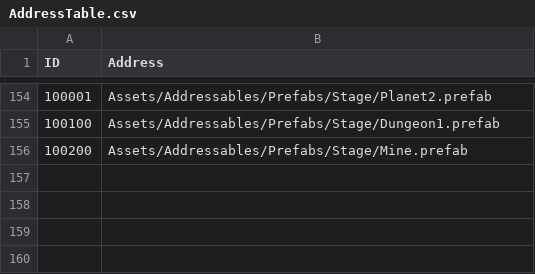
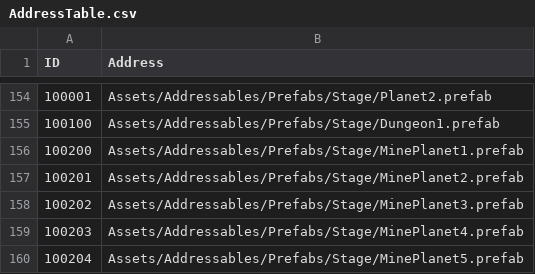
Before and after one commit to jikwang-park/SpaceMiner, a CSV file: Unity/Assets/Addressables/DataTables/AddressTable.csv, drawn as a sheet; only a part is shown, gaps mark what is left out.

```diff
--- a/Unity/Assets/Addressables/DataTables/AddressTable.csv
+++ b/Unity/Assets/Addressables/DataTables/AddressTable.csv
@@ -155,2 +155,6 @@ ID,Address
 100100,Assets/Addressables/Prefabs/Stage/Dungeon1.prefab
-100200,Assets/Addressables/Prefabs/Stage/Mine.prefab
+100200,Assets/Addressables/Prefabs/Stage/MinePlanet1.prefab
+100201,Assets/Addressables/Prefabs/Stage/MinePlanet2.prefab
+100202,Assets/Addressables/Prefabs/Stage/MinePlanet3.prefab
+100203,Assets/Addressables/Prefabs/Stage/MinePlanet4.prefab
+100204,Assets/Addressables/Prefabs/Stage/MinePlanet5.prefab
```
Also changed, not shown: Unity/Assets/Addressables/DataTables/PlanetTable.csv, 23 other files.
